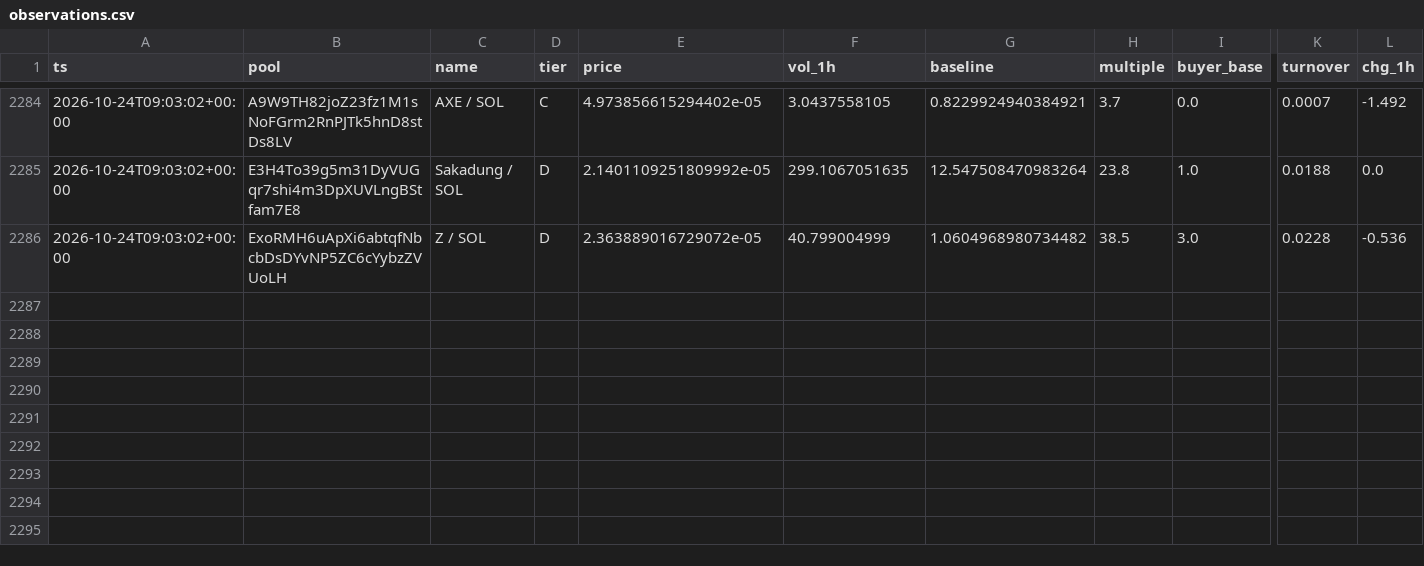
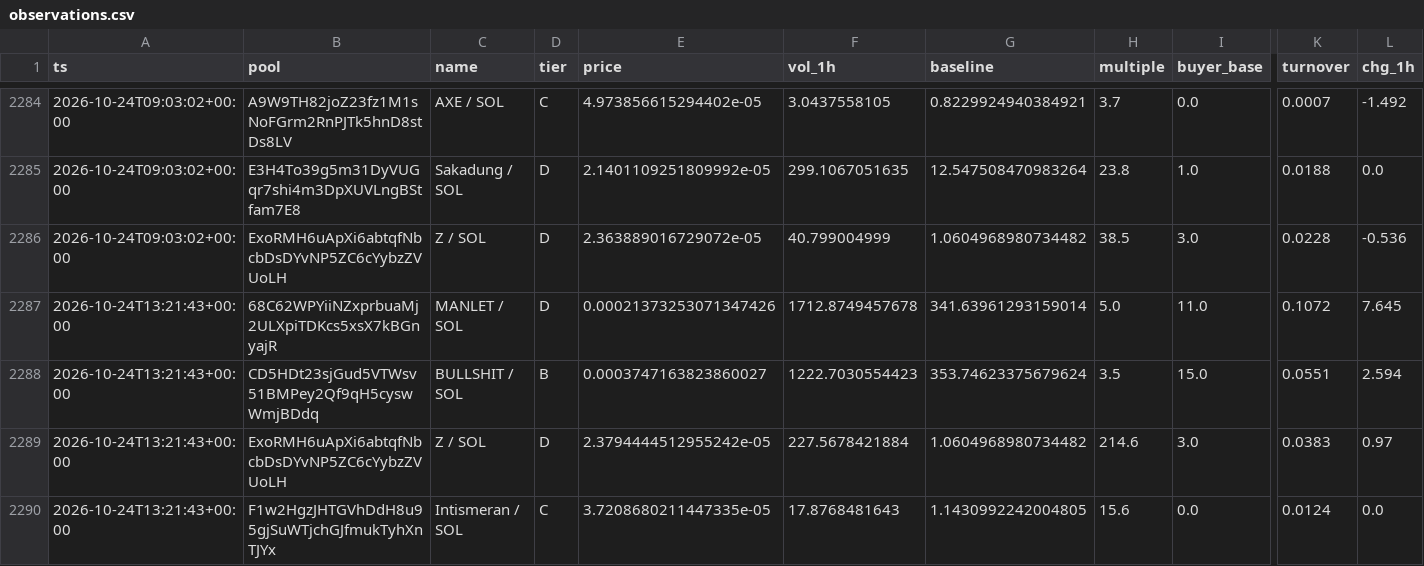
Before and after one commit to kennyasamoah/Kryptsig, a CSV file: observations.csv, drawn as a sheet; only a part is shown, gaps mark what is left out; rows hold the shown columns only; the diff names each change by its address in the sheet, - before the commit and + after, or states it on an @@ line.

```diff
--- a/observations.csv
+++ b/observations.csv
+row 2287: 2026-10-24T13:21:43+00:00 | 68C62WPYiiNZxprbuaMj2ULXpiTDKcs5xsX7kBGnyajR | MANLET / SOL | D | 0.00021373253071347426 | 1712.8749457678 | 341.63961293159014 | 5.0 | 11.0 | 0.1072 | 7.645
+row 2288: 2026-10-24T13:21:43+00:00 | CD5HDt23sjGud5VTWsv51BMPey2Qf9qH5cyswWmjBDdq | BULLSHIT / SOL | B | 0.0003747163823860027 | 1222.7030554423 | 353.74623375679624 | 3.5 | 15.0 | 0.0551 | 2.594
+row 2289: 2026-10-24T13:21:43+00:00 | ExoRMH6uApXi6abtqfNbcbDsDYvNP5ZC6cYybzZVUoLH | Z / SOL | D | 2.3794444512955242e-05 | 227.5678421884 | 1.0604968980734482 | 214.6 | 3.0 | 0.0383 | 0.97
+row 2290: 2026-10-24T13:21:43+00:00 | F1w2HgzJHTGVhDdH8u95gjSuWTjchGJfmukTyhXnTJYx | Intismeran / SOL | C | 3.7208680211447335e-05 | 17.8768481643 | 1.1430992242004805 | 15.6 | 0.0 | 0.0124 | 0.0
```
Also changed, not shown: admitted.csv, 1 other file.
